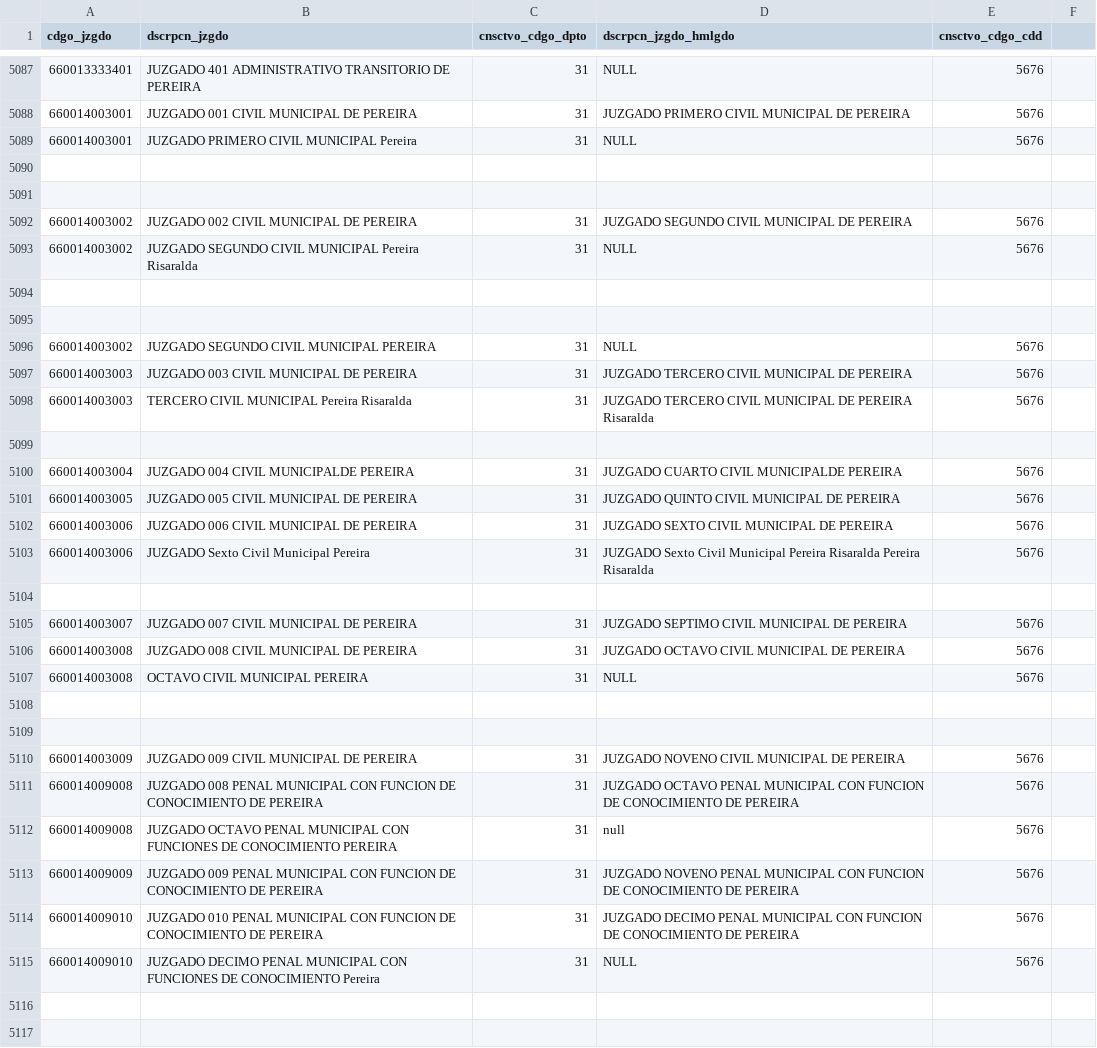
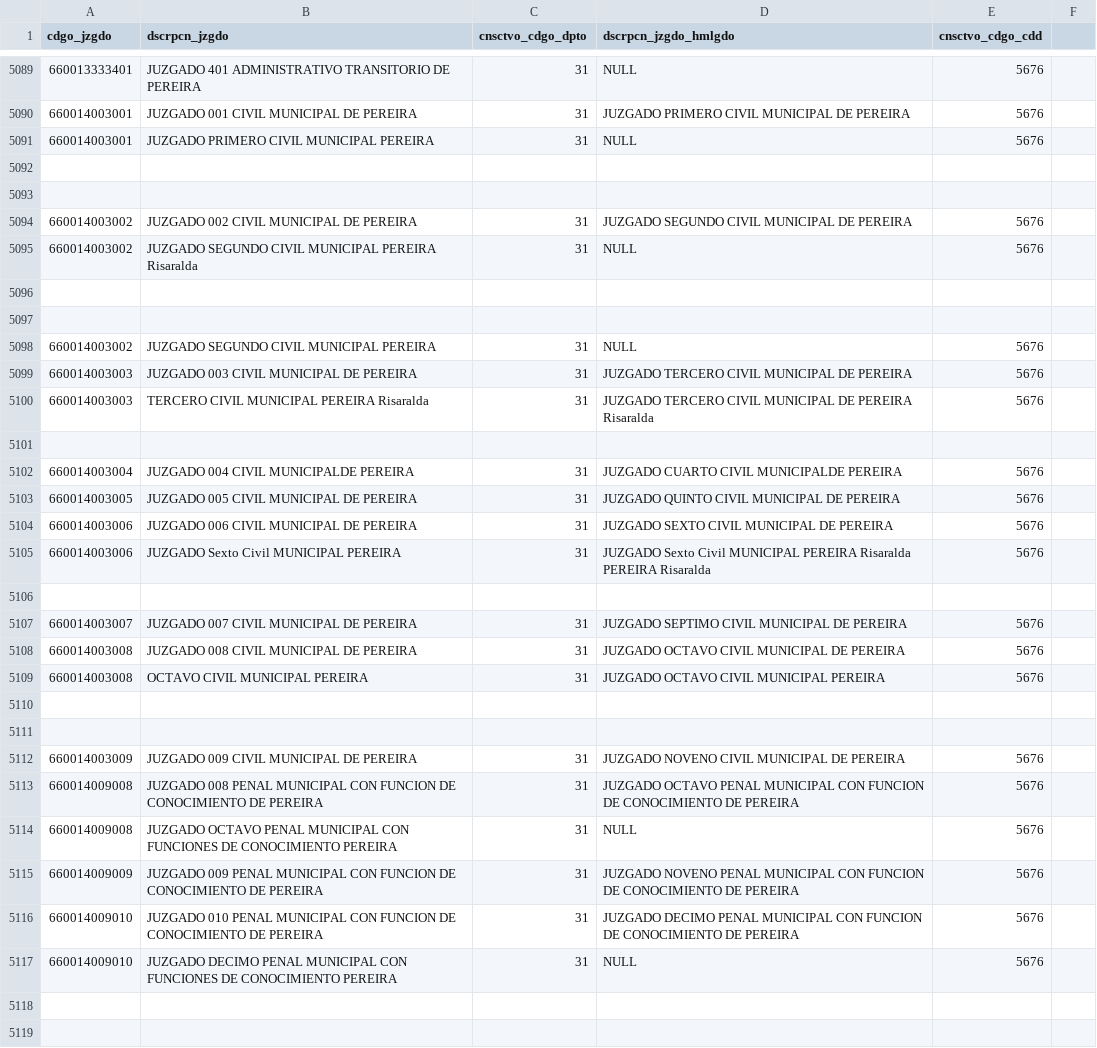
Before and after one commit to zemogesfera/Modulo_ProcesadorLocalPy, a CSV file: tbjuzgados.csv, drawn as a sheet; only a part is shown, gaps mark what is left out; the diff covers the shown part only.

Commit message:
Ajuste Juzgados

```diff
--- a/tbjuzgados.csv
+++ b/tbjuzgados.csv
@@ -5088,3 +5090,3 @@ cdgo_jzgdo,dscrpcn_jzgdo,cnsctvo_cdgo_dpto,dscrpcn_jzgdo_hmlgdo,cnsctvo_cdgo_cdd
 660014003001,JUZGADO 001 CIVIL MUNICIPAL DE PEREIRA ,31,JUZGADO PRIMERO CIVIL MUNICIPAL DE PEREIRA ,5676,
-660014003001,JUZGADO PRIMERO CIVIL MUNICIPAL Pereira ,31,NULL,5676,
+660014003001,JUZGADO PRIMERO CIVIL MUNICIPAL PEREIRA ,31,NULL,5676,
 
@@ -5092,3 +5094,3 @@ cdgo_jzgdo,dscrpcn_jzgdo,cnsctvo_cdgo_dpto,dscrpcn_jzgdo_hmlgdo,cnsctvo_cdgo_cdd
 660014003002,JUZGADO 002 CIVIL MUNICIPAL DE PEREIRA,31,JUZGADO SEGUNDO CIVIL MUNICIPAL DE PEREIRA,5676,
-660014003002,JUZGADO SEGUNDO CIVIL MUNICIPAL Pereira Risaralda,31,NULL,5676,
+660014003002,JUZGADO SEGUNDO CIVIL MUNICIPAL PEREIRA Risaralda,31,NULL,5676,
 
@@ -5097,3 +5099,3 @@ cdgo_jzgdo,dscrpcn_jzgdo,cnsctvo_cdgo_dpto,dscrpcn_jzgdo_hmlgdo,cnsctvo_cdgo_cdd
 660014003003,JUZGADO 003 CIVIL MUNICIPAL DE PEREIRA ,31,JUZGADO TERCERO CIVIL MUNICIPAL DE PEREIRA ,5676,
-660014003003,TERCERO CIVIL MUNICIPAL Pereira Risaralda ,31,JUZGADO TERCERO CIVIL MUNICIPAL DE PEREIRA Risaralda ,5676,
+660014003003,TERCERO CIVIL MUNICIPAL PEREIRA Risaralda ,31,JUZGADO TERCERO CIVIL MUNICIPAL DE PEREIRA Risaralda ,5676,
 
@@ -5102,3 +5104,3 @@ cdgo_jzgdo,dscrpcn_jzgdo,cnsctvo_cdgo_dpto,dscrpcn_jzgdo_hmlgdo,cnsctvo_cdgo_cdd
 660014003006,JUZGADO 006 CIVIL MUNICIPAL DE PEREIRA ,31,JUZGADO SEXTO CIVIL MUNICIPAL DE PEREIRA ,5676,
-660014003006,JUZGADO Sexto Civil Municipal Pereira ,31,JUZGADO Sexto Civil Municipal Pereira Risaralda Pereira Risaralda ,5676,
+660014003006,JUZGADO Sexto Civil MUNICIPAL PEREIRA ,31,JUZGADO Sexto Civil MUNICIPAL PEREIRA Risaralda PEREIRA Risaralda ,5676,
 
@@ -5106,3 +5108,3 @@ cdgo_jzgdo,dscrpcn_jzgdo,cnsctvo_cdgo_dpto,dscrpcn_jzgdo_hmlgdo,cnsctvo_cdgo_cdd
 660014003008,JUZGADO 008 CIVIL MUNICIPAL DE PEREIRA ,31,JUZGADO OCTAVO CIVIL MUNICIPAL DE PEREIRA ,5676,
-660014003008,OCTAVO CIVIL MUNICIPAL PEREIRA ,31,NULL ,5676,
+660014003008,OCTAVO CIVIL MUNICIPAL PEREIRA ,31,JUZGADO OCTAVO CIVIL MUNICIPAL PEREIRA ,5676,
 
@@ -5111,6 +5113,6 @@ cdgo_jzgdo,dscrpcn_jzgdo,cnsctvo_cdgo_dpto,dscrpcn_jzgdo_hmlgdo,cnsctvo_cdgo_cdd
 660014009008,JUZGADO 008 PENAL MUNICIPAL CON FUNCION DE CONOCIMIENTO DE PEREIRA ,31,JUZGADO OCTAVO PENAL MUNICIPAL CON FUNCION DE CONOCIMIENTO DE PEREIRA ,5676,
-660014009008,JUZGADO OCTAVO PENAL MUNICIPAL CON FUNCIONES DE CONOCIMIENTO PEREIRA,31,null ,5676,
+660014009008,JUZGADO OCTAVO PENAL MUNICIPAL CON FUNCIONES DE CONOCIMIENTO PEREIRA,31,NULL ,5676,
 660014009009,JUZGADO 009 PENAL MUNICIPAL CON FUNCION DE CONOCIMIENTO DE PEREIRA ,31,JUZGADO NOVENO PENAL MUNICIPAL CON FUNCION DE CONOCIMIENTO DE PEREIRA ,5676,
 660014009010,JUZGADO 010 PENAL MUNICIPAL CON FUNCION DE CONOCIMIENTO DE PEREIRA ,31,JUZGADO DECIMO PENAL MUNICIPAL CON FUNCION DE CONOCIMIENTO DE PEREIRA ,5676,
-660014009010,JUZGADO DECIMO PENAL MUNICIPAL CON FUNCIONES DE CONOCIMIENTO Pereira ,31,NULL ,5676,
+660014009010,JUZGADO DECIMO PENAL MUNICIPAL CON FUNCIONES DE CONOCIMIENTO PEREIRA ,31,NULL ,5676,
 
```
Also changed, not shown: 10 added rows, 7 removed rows and 80 edited cells elsewhere in this file, 1 other file.
